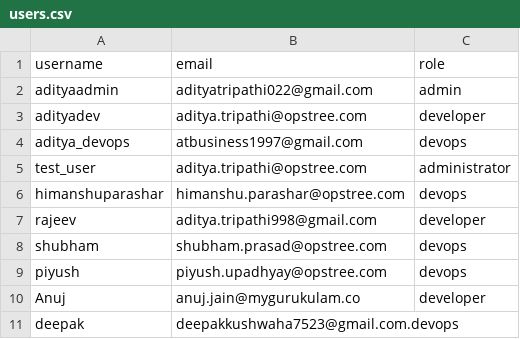
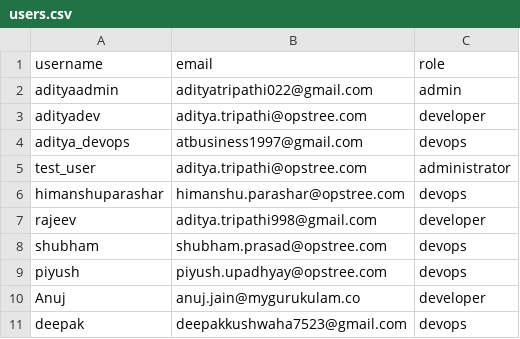
Before and after one commit to anuj-snatak/provision-jenkins-users-script, a CSV file: users.csv, drawn as a sheet.

Commit message:
Update users.csv

```diff
--- a/users.csv
+++ b/users.csv
@@ -10,2 +10,2 @@ piyush,piyush.upadhyay@opstree.com,devops
 Anuj,anuj.jain@mygurukulam.co,developer
-deepak,deepakkushwaha7523@gmail.com.devops
+deepak,deepakkushwaha7523@gmail.com,devops
```
